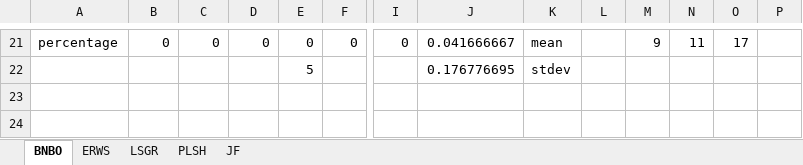
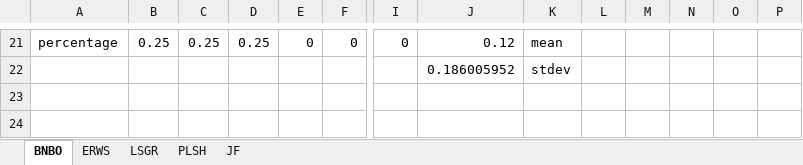
Before and after one commit to nabhagat/R_analysis, an Excel workbook: Analyzing Catch Trials_Nikunj.xlsx, sheet BNBO, drawn as a sheet; only a part is shown, gaps mark what is left out; values as stored, in another font and other column widths than the file's, no borders; removed rows and columns are numbered as before the commit, all else as after; rows hold the shown columns only; the diff covers the shown part only; the diff names each change by its address in the sheet, - before the commit and + after, or states it on an @@ line.

```diff
--- a/Analyzing Catch Trials_Nikunj.xlsx (sheet BNBO)
+++ b/Analyzing Catch Trials_Nikunj.xlsx (sheet BNBO)
-B21: 0
+B21: 0.25
-C21: 0
+C21: 0.25
-D21: 0
+D21: 0.25
-J21: 0.041666667
+J21: 0.12
-M21: 9
+M21: (empty)
-N21: 11
+N21: (empty)
-O21: 17
+O21: (empty)
-row 22:  |  |  |  | 5 |  |  | 0.176776695 | stdev
+row 22:  |  |  |  |  |  |  | 0.186005952 | stdev
```
Also changed, not shown: 21 edited cells and cell formats elsewhere in this sheet, 2 other files.
